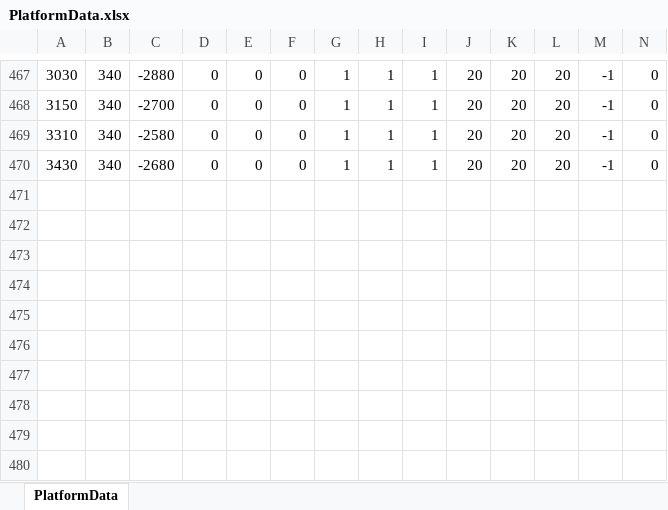
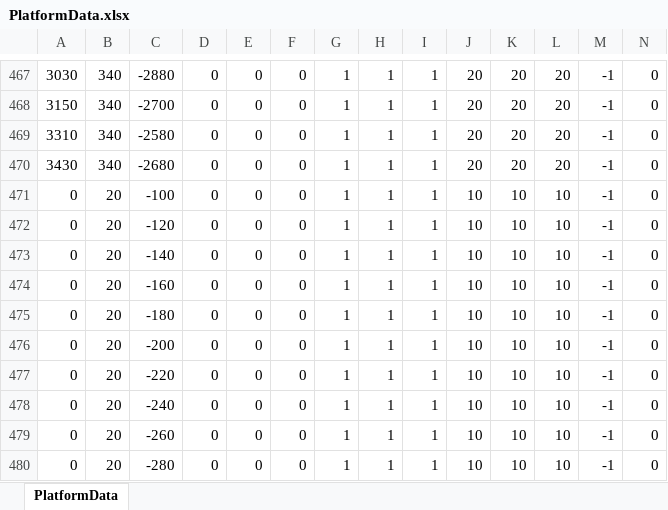
Before and after one commit to ita0124/GameProject, an Excel workbook: Action/Data/CSV/Map1/Platform/PlatformData.xlsx, sheet PlatformData, drawn as a sheet; only a part is shown, gaps mark what is left out; values as stored, in another font and other column widths than the file's, no borders; rows hold the shown columns only; the diff names each change by its address in the sheet, - before the commit and + after, or states it on an @@ line.

```diff
--- a/Action/Data/CSV/Map1/Platform/PlatformData.xlsx (sheet PlatformData)
+++ b/Action/Data/CSV/Map1/Platform/PlatformData.xlsx (sheet PlatformData)
+row 471: 0 | 20 | -100 | 0 | 0 | 0 | 1 | 1 | 1 | 10 | 10 | 10 | -1 | 0
+row 472: 0 | 20 | -120 | 0 | 0 | 0 | 1 | 1 | 1 | 10 | 10 | 10 | -1 | 0
+row 473: 0 | 20 | -140 | 0 | 0 | 0 | 1 | 1 | 1 | 10 | 10 | 10 | -1 | 0
+row 474: 0 | 20 | -160 | 0 | 0 | 0 | 1 | 1 | 1 | 10 | 10 | 10 | -1 | 0
+row 475: 0 | 20 | -180 | 0 | 0 | 0 | 1 | 1 | 1 | 10 | 10 | 10 | -1 | 0
+row 476: 0 | 20 | -200 | 0 | 0 | 0 | 1 | 1 | 1 | 10 | 10 | 10 | -1 | 0
+row 477: 0 | 20 | -220 | 0 | 0 | 0 | 1 | 1 | 1 | 10 | 10 | 10 | -1 | 0
+row 478: 0 | 20 | -240 | 0 | 0 | 0 | 1 | 1 | 1 | 10 | 10 | 10 | -1 | 0
+row 479: 0 | 20 | -260 | 0 | 0 | 0 | 1 | 1 | 1 | 10 | 10 | 10 | -1 | 0
+row 480: 0 | 20 | -280 | 0 | 0 | 0 | 1 | 1 | 1 | 10 | 10 | 10 | -1 | 0
```
Also changed, not shown: Action/Data/CSV/Map1/Platform/PlatformId.xlsx, 38 other files.
